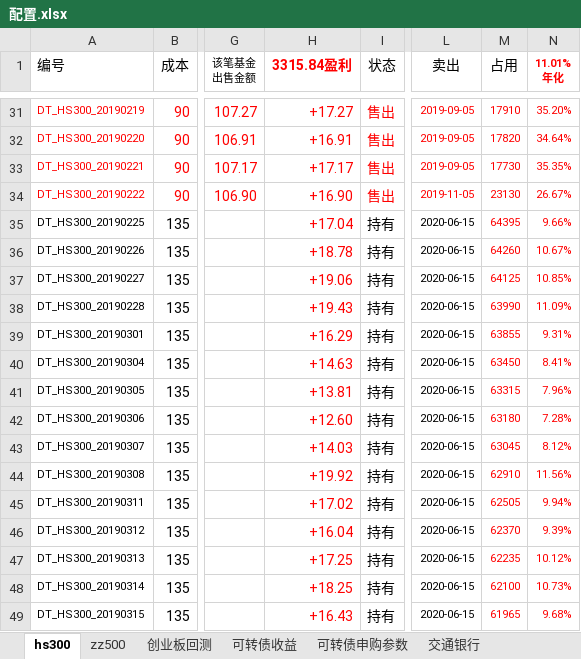
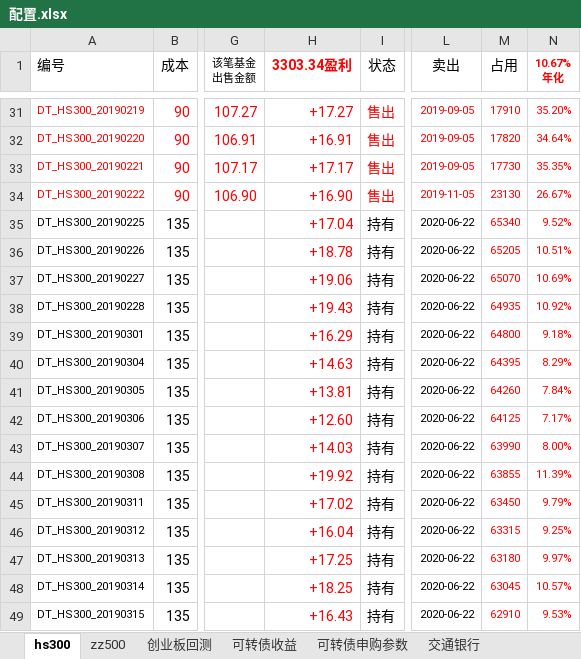
Before and after one commit to husky8/cccode, an Excel workbook: invest/配置.xlsx, sheet hs300, drawn as a sheet; only a part is shown, gaps mark what is left out; values as stored, in another font and other column widths than the file's, no borders; charts and pictures and conditional formats not drawn; ↵ is a line break in a cell; the diff covers the shown part only; the diff names each change by its address in the sheet, - before the commit and + after, or states it on an @@ line.

```diff
--- a/invest/配置.xlsx (sheet hs300)
+++ b/invest/配置.xlsx (sheet hs300)
-H1: 3315.84盈利
+H1: 3303.34盈利
-N1: 11.01% ↵ 年化
+N1: 10.67% ↵ 年化
-L35:L49 (卖出): 2020-06-15
+L35:L49 (卖出): 2020-06-22
-M35 (占用): 64395
+M35 (占用): 65340
-N35 (10.67% 年化): 9.66%
+N35 (10.67% 年化): 9.52%
-M36 (占用): 64260
+M36 (占用): 65205
-N36 (10.67% 年化): 10.67%
+N36 (10.67% 年化): 10.51%
-M37 (占用): 64125
+M37 (占用): 65070
-N37 (10.67% 年化): 10.85%
+N37 (10.67% 年化): 10.69%
-M38 (占用): 63990
+M38 (占用): 64935
-N38 (10.67% 年化): 11.09%
+N38 (10.67% 年化): 10.92%
-M39 (占用): 63855
+M39 (占用): 64800
-N39 (10.67% 年化): 9.31%
+N39 (10.67% 年化): 9.18%
-M40 (占用): 63450
+M40 (占用): 64395
-N40 (10.67% 年化): 8.41%
+N40 (10.67% 年化): 8.29%
-M41 (占用): 63315
+M41 (占用): 64260
-N41 (10.67% 年化): 7.96%
+N41 (10.67% 年化): 7.84%
-M42 (占用): 63180
+M42 (占用): 64125
-N42 (10.67% 年化): 7.28%
+N42 (10.67% 年化): 7.17%
-M43 (占用): 63045
+M43 (占用): 63990
-N43 (10.67% 年化): 8.12%
+N43 (10.67% 年化): 8.00%
-M44 (占用): 62910
+M44 (占用): 63855
-N44 (10.67% 年化): 11.56%
+N44 (10.67% 年化): 11.39%
-M45 (占用): 62505
+M45 (占用): 63450
-N45 (10.67% 年化): 9.94%
+N45 (10.67% 年化): 9.79%
-M46 (占用): 62370
+M46 (占用): 63315
-N46 (10.67% 年化): 9.39%
+N46 (10.67% 年化): 9.25%
-M47 (占用): 62235
+M47 (占用): 63180
-N47 (10.67% 年化): 10.12%
+N47 (10.67% 年化): 9.97%
-M48 (占用): 62100
+M48 (占用): 63045
-N48 (10.67% 年化): 10.73%
+N48 (10.67% 年化): 10.57%
-M49 (占用): 61965
+M49 (占用): 62910
-N49 (10.67% 年化): 9.68%
+N49 (10.67% 年化): 9.53%
```
Also changed, not shown: 5 added rows and 887 edited cells elsewhere in this sheet, sheet zz500, sheet 可转债收益, invest/资产收益统计/资产配置.xlsx.
